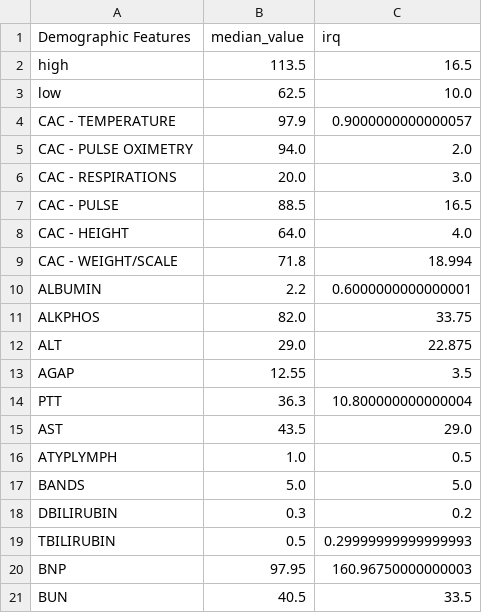
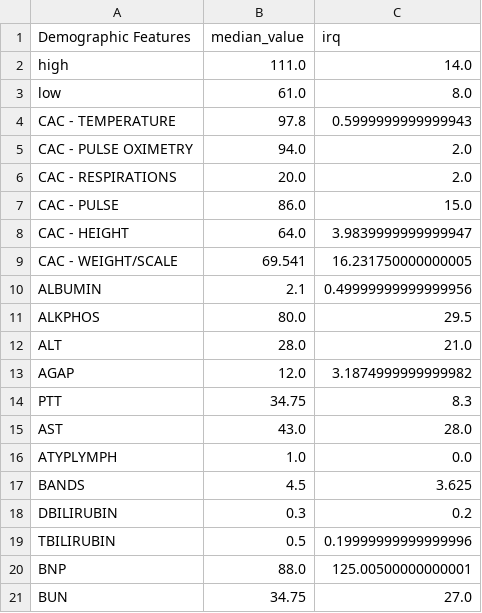
Before and after one commit to Tingyiwanyan/Contrastive_Learning_For_Covid, a CSV file: median_demo_death.csv, drawn as a sheet; only a part is shown; the diff covers the shown part only.

```diff
--- a/median_demo_death.csv
+++ b/median_demo_death.csv
@@ -1,21 +1,21 @@
 Demographic Features,median_value,irq
-high,113.5,16.5
-low,62.5,10.0
-CAC - TEMPERATURE,97.9,0.9000000000000057
+high,111.0,14.0
+low,61.0,8.0
+CAC - TEMPERATURE,97.8,0.5999999999999943
 CAC - PULSE OXIMETRY,94.0,2.0
-CAC - RESPIRATIONS,20.0,3.0
-CAC - PULSE,88.5,16.5
-CAC - HEIGHT,64.0,4.0
-CAC - WEIGHT/SCALE,71.8,18.994
-ALBUMIN,2.2,0.6000000000000001
-ALKPHOS,82.0,33.75
-ALT,29.0,22.875
-AGAP,12.55,3.5
-PTT,36.3,10.800000000000004
-AST,43.5,29.0
-ATYPLYMPH,1.0,0.5
-BANDS,5.0,5.0
+CAC - RESPIRATIONS,20.0,2.0
+CAC - PULSE,86.0,15.0
+CAC - HEIGHT,64.0,3.9839999999999947
+CAC - WEIGHT/SCALE,69.541,16.231750000000005
+ALBUMIN,2.1,0.49999999999999956
+ALKPHOS,80.0,29.5
+ALT,28.0,21.0
+AGAP,12.0,3.1874999999999982
+PTT,34.75,8.3
+AST,43.0,28.0
+ATYPLYMPH,1.0,0.0
+BANDS,4.5,3.625
 DBILIRUBIN,0.3,0.2
-TBILIRUBIN,0.5,0.29999999999999993
-BNP,97.95,160.96750000000003
-BUN,40.5,33.5
+TBILIRUBIN,0.5,0.19999999999999996
+BNP,88.0,125.00500000000001
+BUN,34.75,27.0
```
Also changed, not shown: 83 edited cells elsewhere in this file, median_demo.csv, median_demo_icu.csv, 1 other file.
